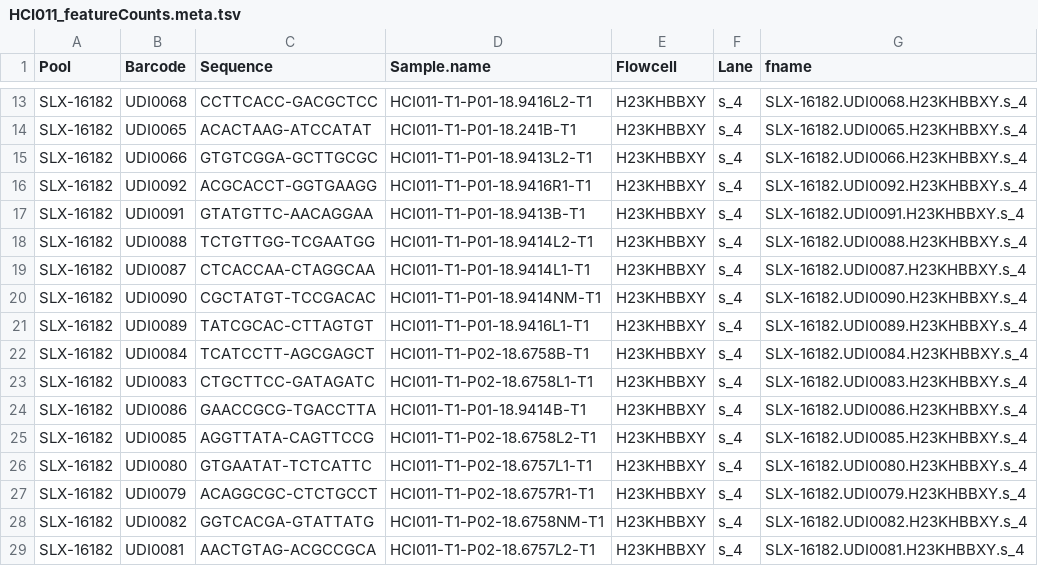
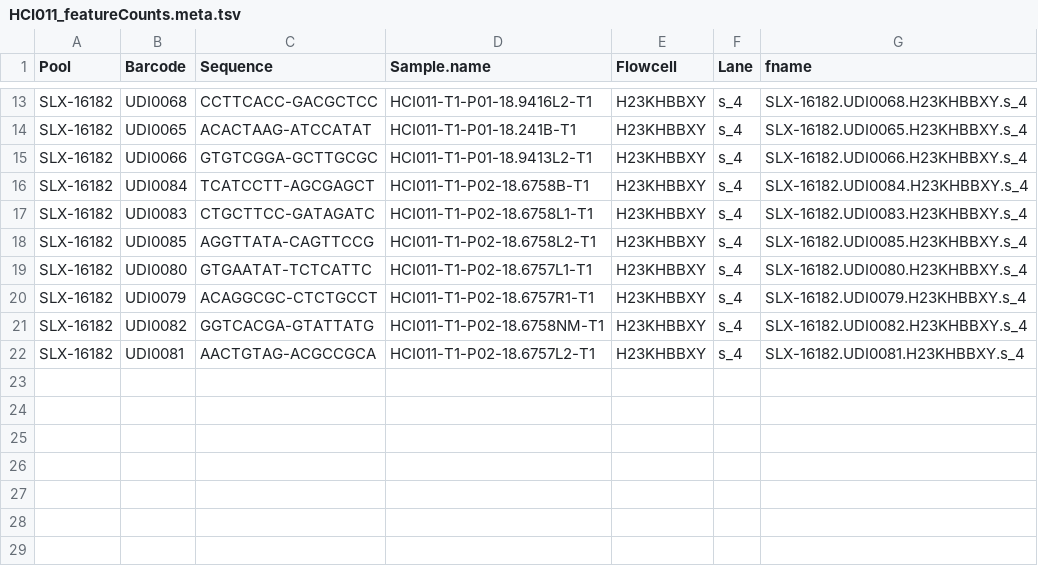
Before and after one commit to cclab-brca/HCI011_RNAseq, a TSV file: data/HCI011_featureCounts.meta.tsv, drawn as a sheet; only a part is shown, gaps mark what is left out.

Commit message:
cleaned counts files

```diff
--- a/data/HCI011_featureCounts.meta.tsv
+++ b/data/HCI011_featureCounts.meta.tsv
@@ -15,11 +15,4 @@ SLX-16182	UDI0065	ACACTAAG-ATCCATAT	HCI011-T1-P01-18.241B-T1	H23KHBBXY	s_4	SLX-1
 SLX-16182	UDI0066	GTGTCGGA-GCTTGCGC	HCI011-T1-P01-18.9413L2-T1	H23KHBBXY	s_4	SLX-16182.UDI0066.H23KHBBXY.s_4
-SLX-16182	UDI0092	ACGCACCT-GGTGAAGG	HCI011-T1-P01-18.9416R1-T1	H23KHBBXY	s_4	SLX-16182.UDI0092.H23KHBBXY.s_4
-SLX-16182	UDI0091	GTATGTTC-AACAGGAA	HCI011-T1-P01-18.9413B-T1	H23KHBBXY	s_4	SLX-16182.UDI0091.H23KHBBXY.s_4
-SLX-16182	UDI0088	TCTGTTGG-TCGAATGG	HCI011-T1-P01-18.9414L2-T1	H23KHBBXY	s_4	SLX-16182.UDI0088.H23KHBBXY.s_4
-SLX-16182	UDI0087	CTCACCAA-CTAGGCAA	HCI011-T1-P01-18.9414L1-T1	H23KHBBXY	s_4	SLX-16182.UDI0087.H23KHBBXY.s_4
-SLX-16182	UDI0090	CGCTATGT-TCCGACAC	HCI011-T1-P01-18.9414NM-T1	H23KHBBXY	s_4	SLX-16182.UDI0090.H23KHBBXY.s_4
-SLX-16182	UDI0089	TATCGCAC-CTTAGTGT	HCI011-T1-P01-18.9416L1-T1	H23KHBBXY	s_4	SLX-16182.UDI0089.H23KHBBXY.s_4
 SLX-16182	UDI0084	TCATCCTT-AGCGAGCT	HCI011-T1-P02-18.6758B-T1	H23KHBBXY	s_4	SLX-16182.UDI0084.H23KHBBXY.s_4
 SLX-16182	UDI0083	CTGCTTCC-GATAGATC	HCI011-T1-P02-18.6758L1-T1	H23KHBBXY	s_4	SLX-16182.UDI0083.H23KHBBXY.s_4
-SLX-16182	UDI0086	GAACCGCG-TGACCTTA	HCI011-T1-P01-18.9414B-T1	H23KHBBXY	s_4	SLX-16182.UDI0086.H23KHBBXY.s_4
 SLX-16182	UDI0085	AGGTTATA-CAGTTCCG	HCI011-T1-P02-18.6758L2-T1	H23KHBBXY	s_4	SLX-16182.UDI0085.H23KHBBXY.s_4
```
Also changed, not shown: 1 other file.
